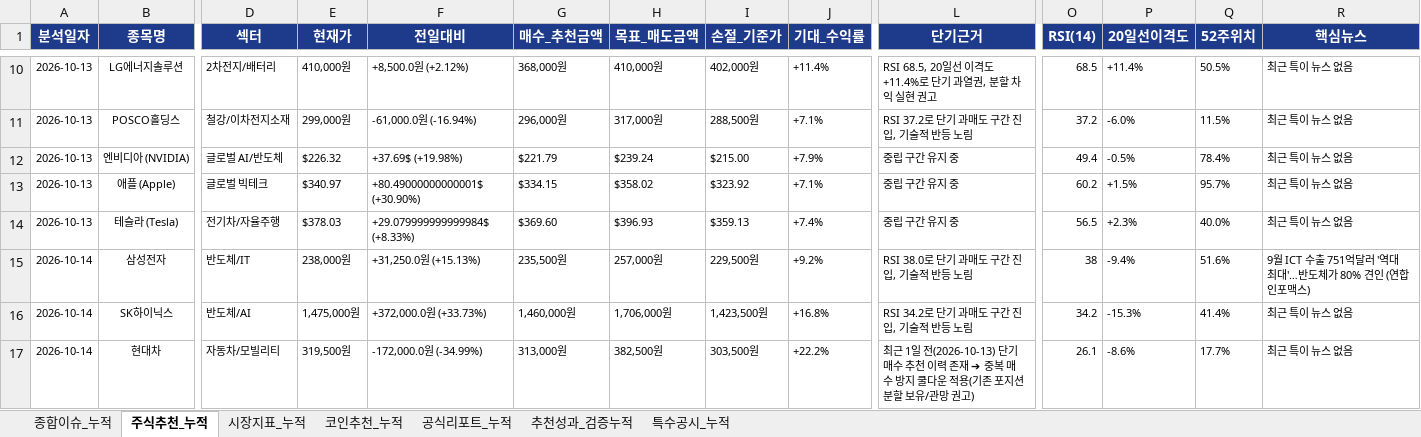
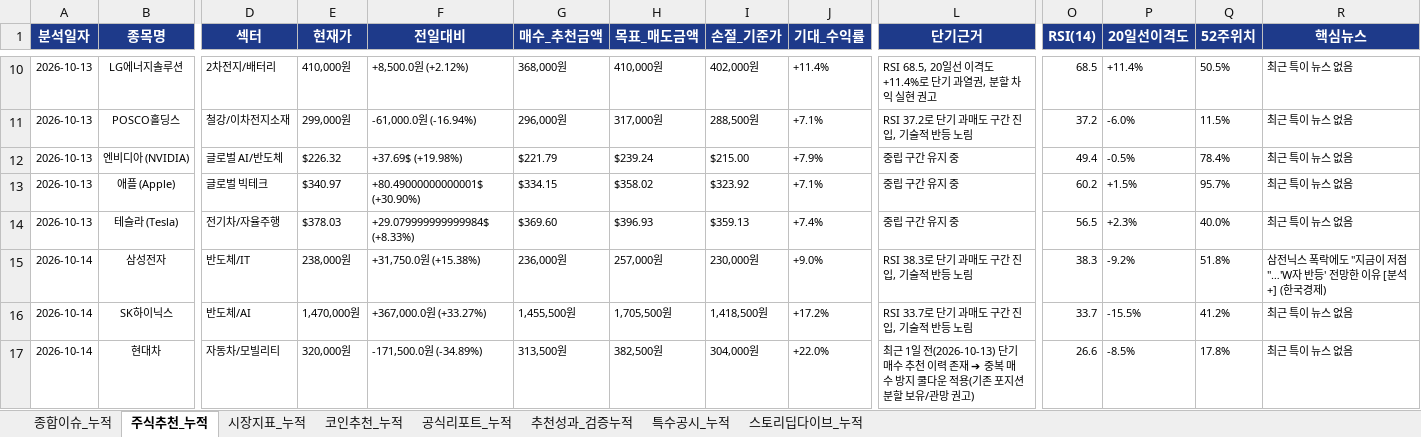
Before and after one commit to leeyulls/py_auto_test, an Excel workbook: reports/일자별_누적_데일리_이슈_및_주식_브리핑_마스터.xlsx, sheet 주식추천_누적, drawn as a sheet; only a part is shown, gaps mark what is left out; values as stored, in another font and other column widths than the file's, no borders; the diff covers the shown part only; the diff names each change by its address in the sheet, - before the commit and + after, or states it on an @@ line.

Commit message:
feat: Add YouTube Syuka World style Two-Track Deep Dive Storytelling Engine (Economy/Society & Trend/Lifestyle) with 8-sheet Excel and Email cards

```diff
--- a/reports/일자별_누적_데일리_이슈_및_주식_브리핑_마스터.xlsx (sheet 주식추천_누적)
+++ b/reports/일자별_누적_데일리_이슈_및_주식_브리핑_마스터.xlsx (sheet 주식추천_누적)
+sheet tab: 스토리딥다이브_누적
-F15 (전일대비): +31,250.0원 (+15.13%)
+F15 (전일대비): +31,750.0원 (+15.38%)
-G15 (매수_추천금액): 235,500원
+G15 (매수_추천금액): 236,000원
-I15 (손절_기준가): 229,500원
+I15 (손절_기준가): 230,000원
-J15 (기대_수익률): +9.2%
+J15 (기대_수익률): +9.0%
-L15 (단기근거): RSI 38.0로 단기 과매도 구간 진입, 기술적 반등 노림
+L15 (단기근거): RSI 38.3로 단기 과매도 구간 진입, 기술적 반등 노림
-O15 (RSI(14)): 38
+O15 (RSI(14)): 38.3
-P15 (20일선이격도): -9.4%
+P15 (20일선이격도): -9.2%
-Q15 (52주위치): 51.6%
+Q15 (52주위치): 51.8%
-R15 (핵심뉴스): 9월 ICT 수출 751억달러 '역대 최대'…반도체가 80% 견인 (연합인포맥스)
+R15 (핵심뉴스): 삼전닉스 폭락에도 "지금이 저점"…'W자 반등' 전망한 이유 [분석+] (한국경제)
-E16 (현재가): 1,475,000원
+E16 (현재가): 1,470,000원
-F16 (전일대비): +372,000.0원 (+33.73%)
+F16 (전일대비): +367,000.0원 (+33.27%)
-G16 (매수_추천금액): 1,460,000원
+G16 (매수_추천금액): 1,455,500원
-H16 (목표_매도금액): 1,706,000원
+H16 (목표_매도금액): 1,705,500원
-I16 (손절_기준가): 1,423,500원
+I16 (손절_기준가): 1,418,500원
-J16 (기대_수익률): +16.8%
+J16 (기대_수익률): +17.2%
-L16 (단기근거): RSI 34.2로 단기 과매도 구간 진입, 기술적 반등 노림
+L16 (단기근거): RSI 33.7로 단기 과매도 구간 진입, 기술적 반등 노림
-O16 (RSI(14)): 34.2
+O16 (RSI(14)): 33.7
-P16 (20일선이격도): -15.3%
+P16 (20일선이격도): -15.5%
-Q16 (52주위치): 41.4%
+Q16 (52주위치): 41.2%
-E17 (현재가): 319,500원
+E17 (현재가): 320,000원
-F17 (전일대비): -172,000.0원 (-34.99%)
+F17 (전일대비): -171,500.0원 (-34.89%)
-G17 (매수_추천금액): 313,000원
+G17 (매수_추천금액): 313,500원
-I17 (손절_기준가): 303,500원
+I17 (손절_기준가): 304,000원
-J17 (기대_수익률): +22.2%
+J17 (기대_수익률): +22.0%
-O17 (RSI(14)): 26.1
+O17 (RSI(14)): 26.6
-P17 (20일선이격도): -8.6%
+P17 (20일선이격도): -8.5%
-Q17 (52주위치): 17.7%
+Q17 (52주위치): 17.8%
```
Also changed, not shown: 56 edited cells elsewhere in this sheet, sheet 종합이슈_누적, sheet 공식리포트_누적, sheet 추천성과_검증누적, sheet 코인추천_누적, sheet 시장지표_누적, sheet 특수공시_누적, 5 other files.
